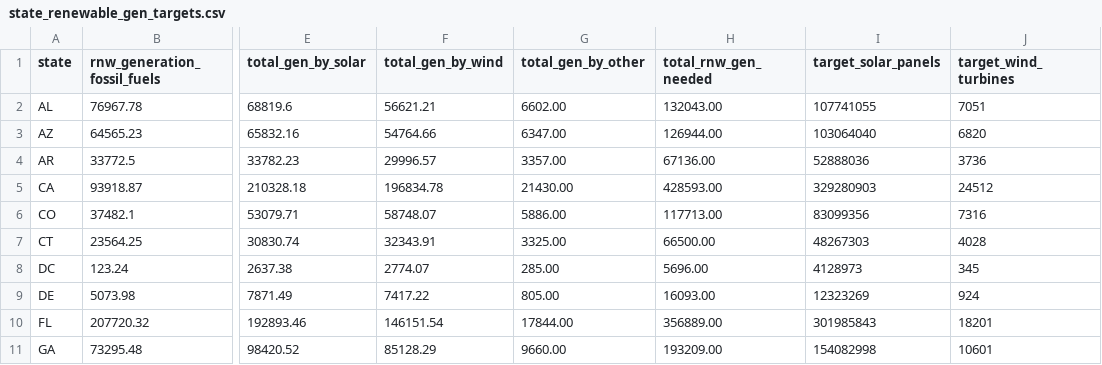
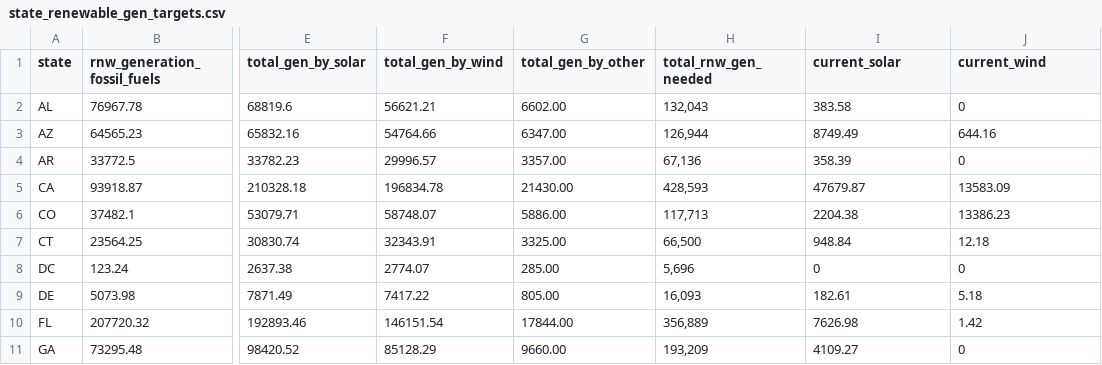
Before and after one commit to chihacknight/decarbonize-my-state, a CSV file: data/raw/state_renewable_gen_targets.csv, drawn as a sheet; only a part is shown, gaps mark what is left out; the diff covers the shown part only; the diff names each change by its address in the sheet, - before the commit and + after, or states it on an @@ line.

Commit message:
update raw data to add currents

```diff
--- a/data/raw/state_renewable_gen_targets.csv
+++ b/data/raw/state_renewable_gen_targets.csv
-I1: target_solar_panels
+I1: current_solar
-J1: target_wind_turbines
+J1: current_wind
-H2 (total_rnw_gen_needed): 132043.00
+H2 (total_rnw_gen_needed): 132,043
-I2 (current_solar): 107741055
+I2 (current_solar): 383.58
-J2 (current_wind): 7051
+J2 (current_wind): 0
-H3 (total_rnw_gen_needed): 126944.00
+H3 (total_rnw_gen_needed): 126,944
-I3 (current_solar): 103064040
+I3 (current_solar): 8749.49
-J3 (current_wind): 6820
+J3 (current_wind): 644.16
-H4 (total_rnw_gen_needed): 67136.00
+H4 (total_rnw_gen_needed): 67,136
-I4 (current_solar): 52888036
+I4 (current_solar): 358.39
-J4 (current_wind): 3736
+J4 (current_wind): 0
-H5 (total_rnw_gen_needed): 428593.00
+H5 (total_rnw_gen_needed): 428,593
-I5 (current_solar): 329280903
+I5 (current_solar): 47679.87
-J5 (current_wind): 24512
+J5 (current_wind): 13583.09
-H6 (total_rnw_gen_needed): 117713.00
+H6 (total_rnw_gen_needed): 117,713
-I6 (current_solar): 83099356
+I6 (current_solar): 2204.38
-J6 (current_wind): 7316
+J6 (current_wind): 13386.23
-H7 (total_rnw_gen_needed): 66500.00
+H7 (total_rnw_gen_needed): 66,500
-I7 (current_solar): 48267303
+I7 (current_solar): 948.84
-J7 (current_wind): 4028
+J7 (current_wind): 12.18
-H8 (total_rnw_gen_needed): 5696.00
+H8 (total_rnw_gen_needed): 5,696
-I8 (current_solar): 4128973
+I8 (current_solar): 0
-J8 (current_wind): 345
+J8 (current_wind): 0
-H9 (total_rnw_gen_needed): 16093.00
+H9 (total_rnw_gen_needed): 16,093
-I9 (current_solar): 12323269
+I9 (current_solar): 182.61
-J9 (current_wind): 924
+J9 (current_wind): 5.18
-H10 (total_rnw_gen_needed): 356889.00
+H10 (total_rnw_gen_needed): 356,889
-I10 (current_solar): 301985843
+I10 (current_solar): 7626.98
-J10 (current_wind): 18201
+J10 (current_wind): 1.42
-H11 (total_rnw_gen_needed): 193209.00
+H11 (total_rnw_gen_needed): 193,209
-I11 (current_solar): 154082998
+I11 (current_solar): 4109.27
-J11 (current_wind): 10601
+J11 (current_wind): 0
```
Also changed, not shown: 118 edited cells elsewhere in this file.
